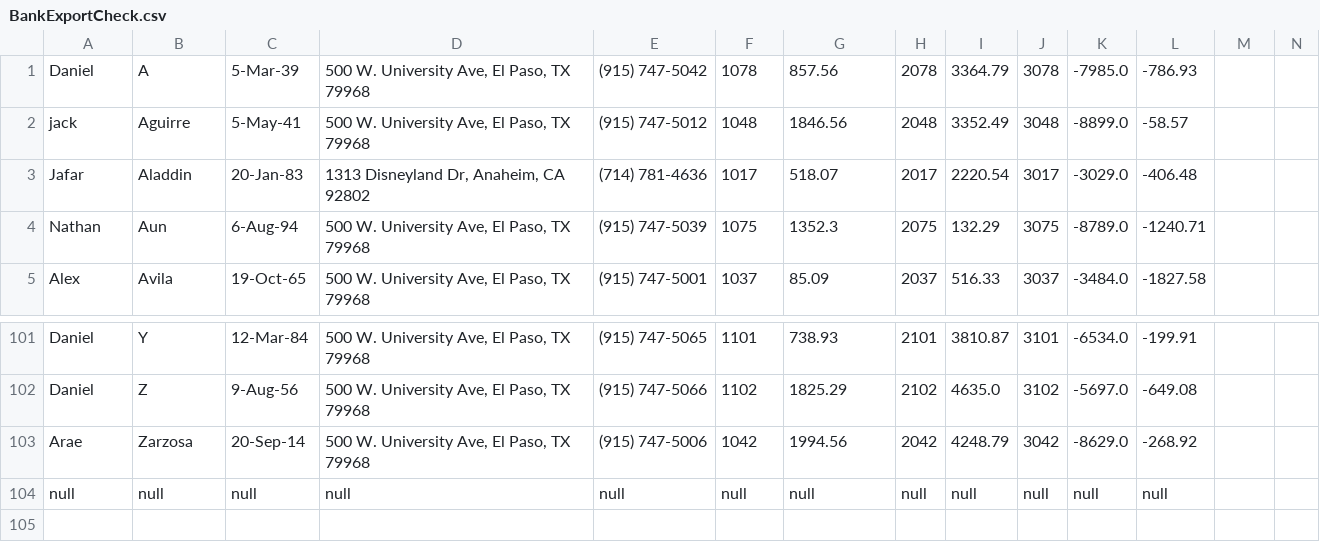
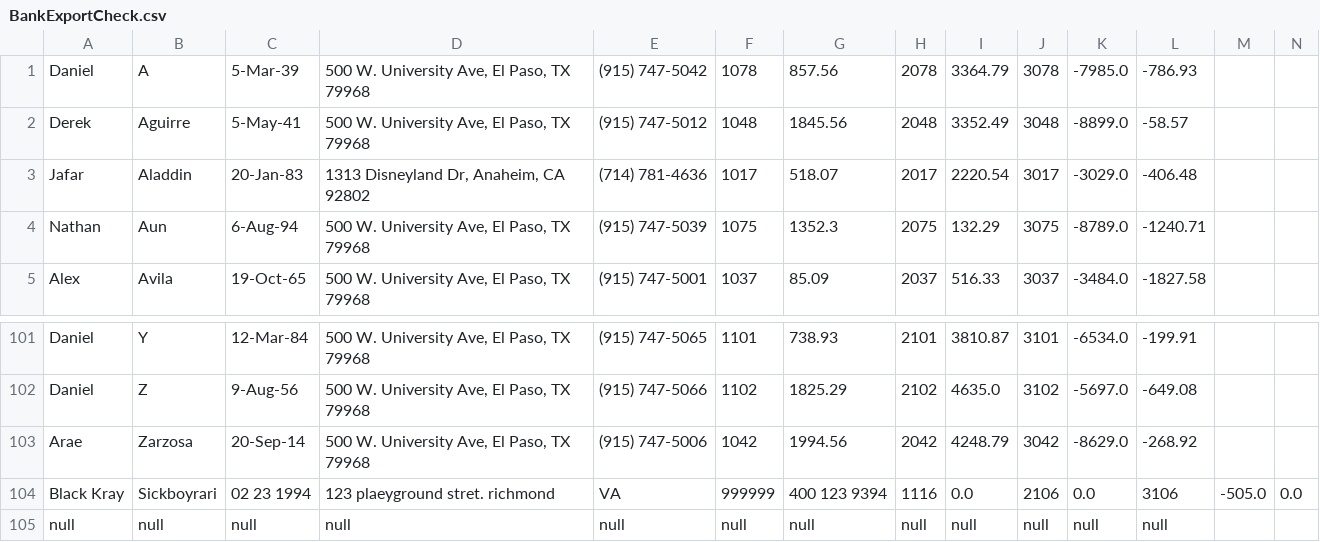
Before and after one commit to NNyaklir/AOOP_Project, a CSV file: BankExportCheck.csv, drawn as a sheet; only a part is shown, gaps mark what is left out.

```diff
--- a/BankExportCheck.csv
+++ b/BankExportCheck.csv
@@ -1,3 +1,3 @@
 Daniel,A,5-Mar-39,"500 W. University Ave, El Paso, TX 79968",(915) 747-5042,1078,857.56,2078,3364.79,3078,-7985.0,-786.93
-jack,Aguirre,5-May-41,"500 W. University Ave, El Paso, TX 79968",(915) 747-5012,1048,1846.56,2048,3352.49,3048,-8899.0,-58.57
+Derek,Aguirre,5-May-41,"500 W. University Ave, El Paso, TX 79968",(915) 747-5012,1048,1845.56,2048,3352.49,3048,-8899.0,-58.57
 Jafar,Aladdin,20-Jan-83,"1313 Disneyland Dr, Anaheim, CA 92802",(714) 781-4636,1017,518.07,2017,2220.54,3017,-3029.0,-406.48
@@ -103,2 +103,3 @@ Daniel,Z,9-Aug-56,"500 W. University Ave, El Paso, TX 79968",(915) 747-5066,1102
 Arae,Zarzosa,20-Sep-14,"500 W. University Ave, El Paso, TX 79968",(915) 747-5006,1042,1994.56,2042,4248.79,3042,-8629.0,-268.92
+Black Kray,Sickboyrari,02 23 1994,123 plaeyground stret. richmond, VA, 999999,400 123 9394,1116,0.0,2106,0.0,3106,-505.0,0.0
 null,null,null,null,null,null,null,null,null,null,null,null
```
Also changed, not shown: updated_bank_users.csv, 7 other files.
